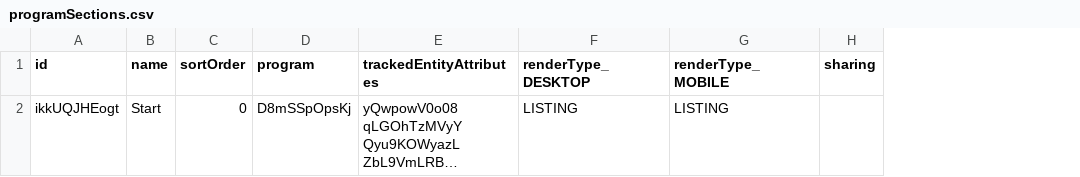
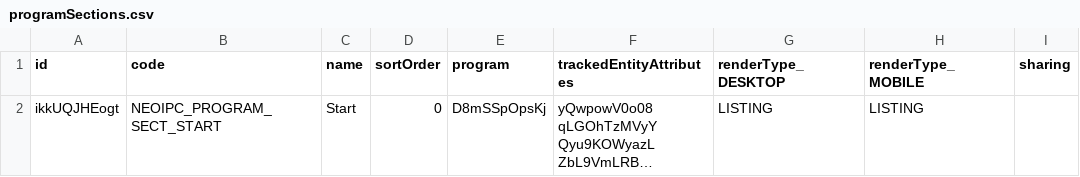
Before and after one commit to NeoIPC/Surveillance-Toolkit, a CSV file: metadata/common/programSections.csv, drawn as a sheet; long unchanged cells end in …; the diff names each change by its address in the sheet, - before the commit and + after, or states it on an @@ line.

```diff
--- a/metadata/common/programSections.csv
+++ b/metadata/common/programSections.csv
+column B (code), row 2: NEOIPC_PROGRAM_SECT_START
```
Also changed, not shown: metadata/common/programStageSections.csv, metadata/common/programStages.csv, 2 other files.
